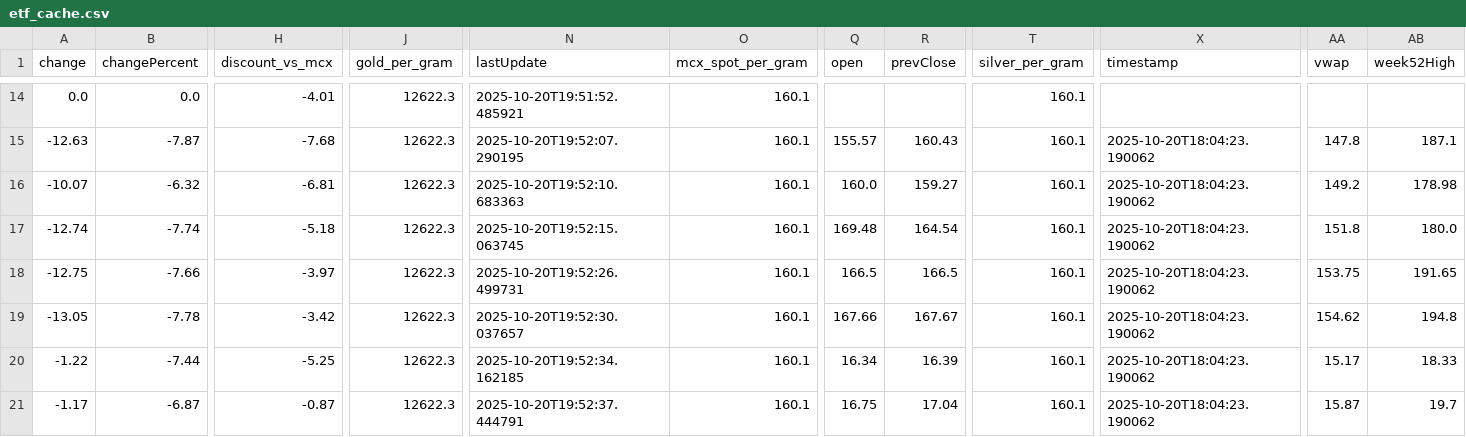
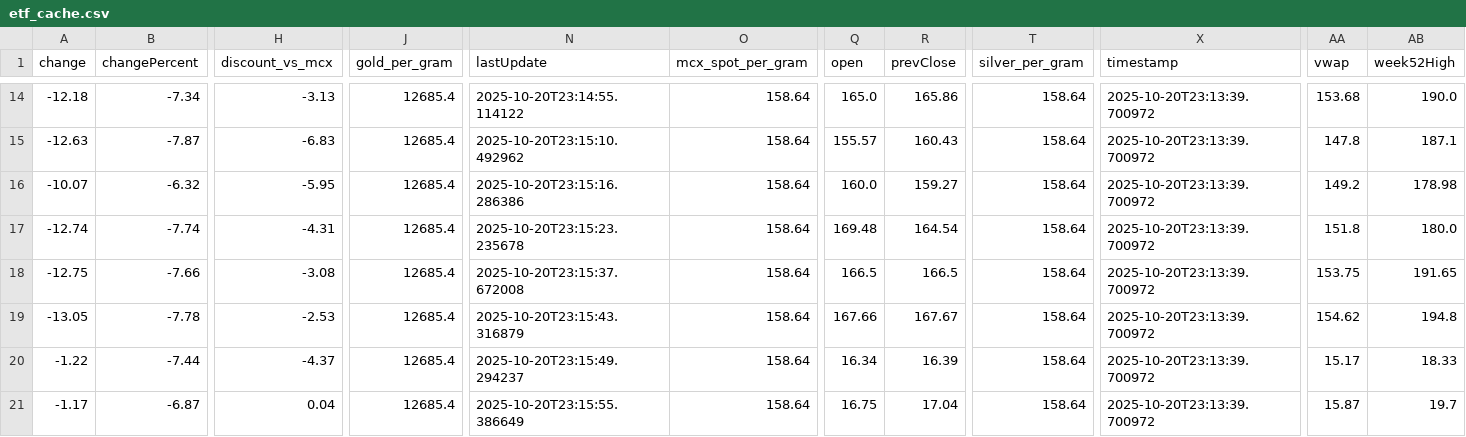
Before and after one commit to abhishekkumar9807/etf-tracker, a CSV file: data/etf_cache.csv, drawn as a sheet; only a part is shown, gaps mark what is left out; the diff covers the shown part only; the diff names each change by its address in the sheet, - before the commit and + after, or states it on an @@ line.

```diff
--- a/data/etf_cache.csv
+++ b/data/etf_cache.csv
-A14 (change): 0.0
+A14 (change): -12.18
-B14 (changePercent): 0.0
+B14 (changePercent): -7.34
-H14 (discount_vs_mcx): -4.01
+H14 (discount_vs_mcx): -3.13
-J14:J21 (gold_per_gram): 12622.3
+J14:J21 (gold_per_gram): 12685.4
-N14 (lastUpdate): 2025-10-20T19:51:52.485921
+N14 (lastUpdate): 2025-10-20T23:14:55.114122
-O14:O21 (mcx_spot_per_gram): 160.1
+O14:O21 (mcx_spot_per_gram): 158.64
-Q14 (open): (empty)
+Q14 (open): 165.0
-R14 (prevClose): (empty)
+R14 (prevClose): 165.86
-T14:T21 (silver_per_gram): 160.1
+T14:T21 (silver_per_gram): 158.64
-X14 (timestamp): (empty)
+X14 (timestamp): 2025-10-20T23:13:39.700972
-AA14 (vwap): (empty)
+AA14 (vwap): 153.68
-AB14 (week52High): (empty)
+AB14 (week52High): 190.0
-H15 (discount_vs_mcx): -7.68
+H15 (discount_vs_mcx): -6.83
-N15 (lastUpdate): 2025-10-20T19:52:07.290195
+N15 (lastUpdate): 2025-10-20T23:15:10.492962
-X15:X21 (timestamp): 2025-10-20T18:04:23.190062
+X15:X21 (timestamp): 2025-10-20T23:13:39.700972
-H16 (discount_vs_mcx): -6.81
+H16 (discount_vs_mcx): -5.95
-N16 (lastUpdate): 2025-10-20T19:52:10.683363
+N16 (lastUpdate): 2025-10-20T23:15:16.286386
-H17 (discount_vs_mcx): -5.18
+H17 (discount_vs_mcx): -4.31
-N17 (lastUpdate): 2025-10-20T19:52:15.063745
+N17 (lastUpdate): 2025-10-20T23:15:23.235678
-H18 (discount_vs_mcx): -3.97
+H18 (discount_vs_mcx): -3.08
-N18 (lastUpdate): 2025-10-20T19:52:26.499731
+N18 (lastUpdate): 2025-10-20T23:15:37.672008
-H19 (discount_vs_mcx): -3.42
+H19 (discount_vs_mcx): -2.53
-N19 (lastUpdate): 2025-10-20T19:52:30.037657
+N19 (lastUpdate): 2025-10-20T23:15:43.316879
-H20 (discount_vs_mcx): -5.25
+H20 (discount_vs_mcx): -4.37
-N20 (lastUpdate): 2025-10-20T19:52:34.162185
+N20 (lastUpdate): 2025-10-20T23:15:49.294237
-H21 (discount_vs_mcx): -0.87
+H21 (discount_vs_mcx): 0.04
-N21 (lastUpdate): 2025-10-20T19:52:37.444791
+N21 (lastUpdate): 2025-10-20T23:15:55.386649
```
Also changed, not shown: 73 edited cells elsewhere in this file, data/etf_static_cache.csv, 2 other files.
